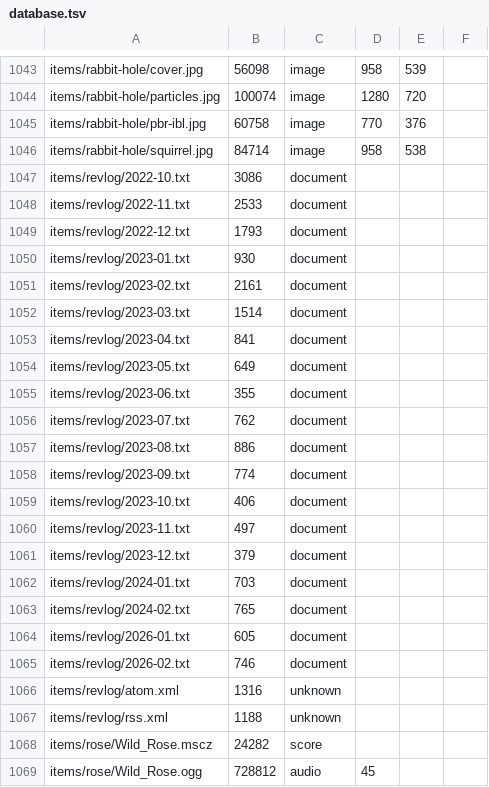
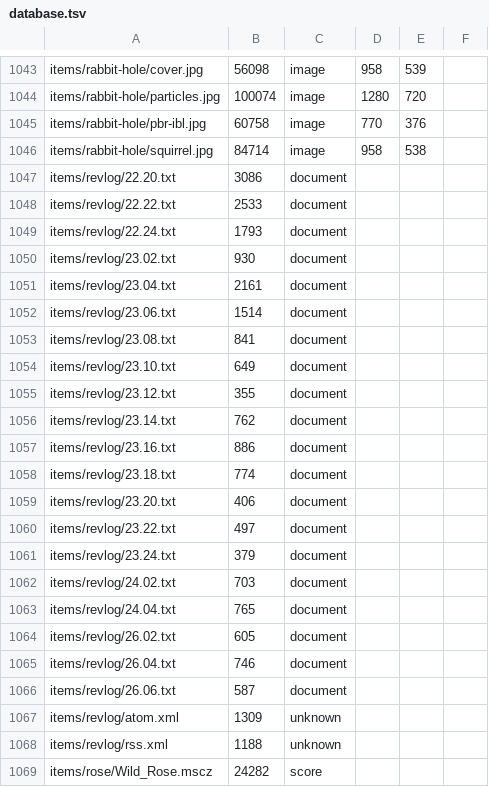
Before and after one commit to ayuusweetfish/caisse, a TSV file: misc/stat/database.tsv, drawn as a sheet; only a part is shown, gaps mark what is left out; the shorter side is filled out with more unchanged rows.

Commit message:
Rebuild stats due to updated resources

```diff
--- a/misc/stat/database.tsv
+++ b/misc/stat/database.tsv
@@ -1046,22 +1046,23 @@ items/rabbit-hole/pbr-ibl.jpg	60758	image	770	376
 items/rabbit-hole/squirrel.jpg	84714	image	958	538
-items/revlog/2022-10.txt	3086	document
-items/revlog/2022-11.txt	2533	document
-items/revlog/2022-12.txt	1793	document
-items/revlog/2023-01.txt	930	document
-items/revlog/2023-02.txt	2161	document
-items/revlog/2023-03.txt	1514	document
-items/revlog/2023-04.txt	841	document
-items/revlog/2023-05.txt	649	document
-items/revlog/2023-06.txt	355	document
-items/revlog/2023-07.txt	762	document
-items/revlog/2023-08.txt	886	document
-items/revlog/2023-09.txt	774	document
-items/revlog/2023-10.txt	406	document
-items/revlog/2023-11.txt	497	document
-items/revlog/2023-12.txt	379	document
-items/revlog/2024-01.txt	703	document
-items/revlog/2024-02.txt	765	document
-items/revlog/2026-01.txt	605	document
-items/revlog/2026-02.txt	746	document
-items/revlog/atom.xml	1316	unknown
+items/revlog/22.20.txt	3086	document
+items/revlog/22.22.txt	2533	document
+items/revlog/22.24.txt	1793	document
+items/revlog/23.02.txt	930	document
+items/revlog/23.04.txt	2161	document
+items/revlog/23.06.txt	1514	document
+items/revlog/23.08.txt	841	document
+items/revlog/23.10.txt	649	document
+items/revlog/23.12.txt	355	document
+items/revlog/23.14.txt	762	document
+items/revlog/23.16.txt	886	document
+items/revlog/23.18.txt	774	document
+items/revlog/23.20.txt	406	document
+items/revlog/23.22.txt	497	document
+items/revlog/23.24.txt	379	document
+items/revlog/24.02.txt	703	document
+items/revlog/24.04.txt	765	document
+items/revlog/26.02.txt	605	document
+items/revlog/26.04.txt	746	document
+items/revlog/26.06.txt	587	document
+items/revlog/atom.xml	1309	unknown
 items/revlog/rss.xml	1188	unknown
```
